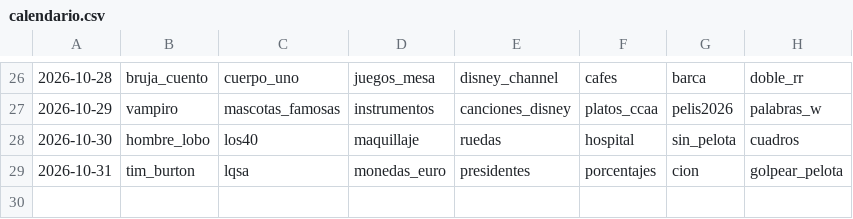
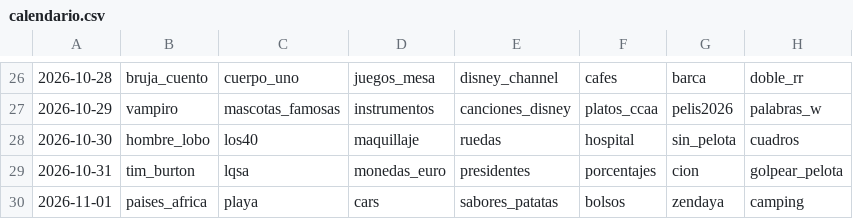
Before and after one commit to norahmartinn/sabihondo, a CSV file: datos/calendario.csv, drawn as a sheet; only a part is shown, gaps mark what is left out; the diff names each change by its address in the sheet, - before the commit and + after, or states it on an @@ line.

Commit message:
Domingo 1 completo: África, playa, Cars, patatas, bolsos, Zendaya, camping

```diff
--- a/datos/calendario.csv
+++ b/datos/calendario.csv
+row 30: 2026-11-01 | paises_africa | playa | cars | sabores_patatas | bolsos | zendaya | camping
```
Also changed, not shown: 9 other files.
